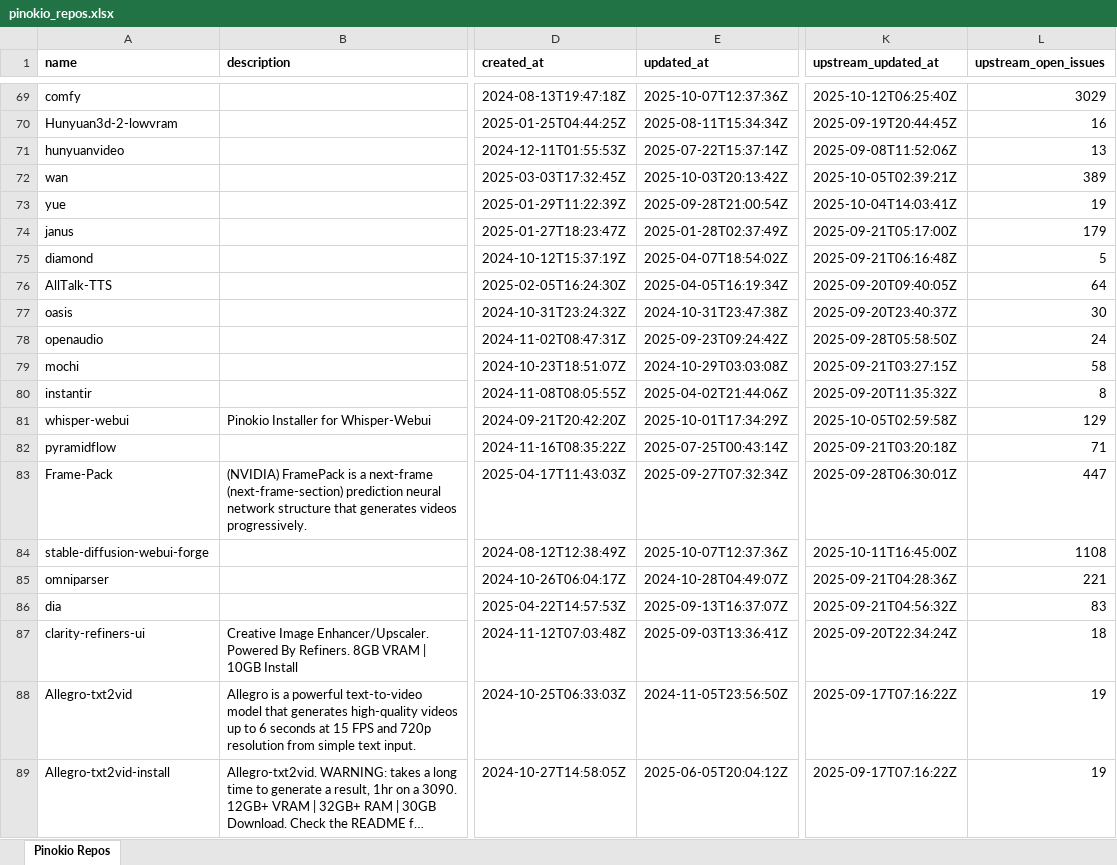
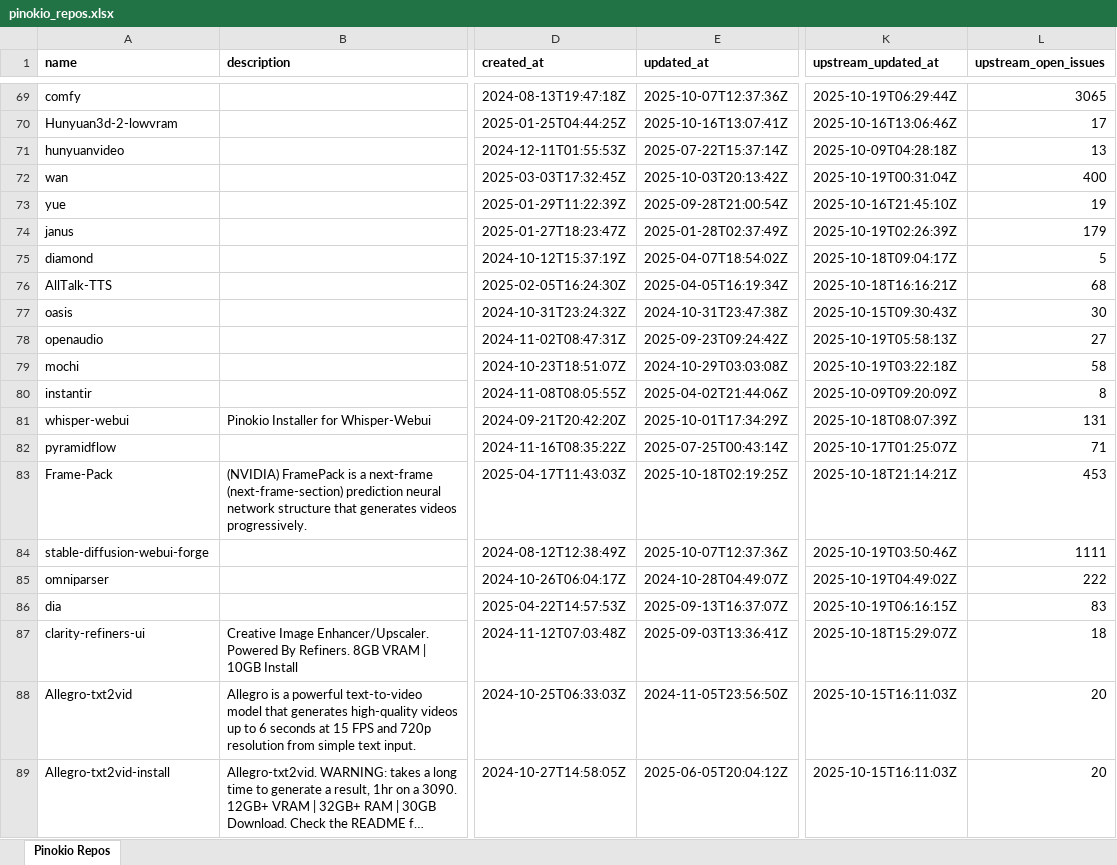
Before and after one commit to signosis/pinokio-website, an Excel workbook: pinokio_repos.xlsx, sheet Pinokio Repos, drawn as a sheet; only a part is shown, gaps mark what is left out; long unchanged cells end in …; values as stored, in another font and other column widths than the file's, no borders; the diff covers the shown part only; the diff names each change by its address in the sheet, - before the commit and + after, or states it on an @@ line.

```diff
--- a/pinokio_repos.xlsx (sheet Pinokio Repos)
+++ b/pinokio_repos.xlsx (sheet Pinokio Repos)
-K69 (upstream_updated_at): 2025-10-12T06:25:40Z
+K69 (upstream_updated_at): 2025-10-19T06:29:44Z
-L69 (upstream_open_issues): 3029
+L69 (upstream_open_issues): 3065
-E70 (updated_at): 2025-08-11T15:34:34Z
+E70 (updated_at): 2025-10-16T13:07:41Z
-K70 (upstream_updated_at): 2025-09-19T20:44:45Z
+K70 (upstream_updated_at): 2025-10-16T13:06:46Z
-L70 (upstream_open_issues): 16
+L70 (upstream_open_issues): 17
-K71 (upstream_updated_at): 2025-09-08T11:52:06Z
+K71 (upstream_updated_at): 2025-10-09T04:28:18Z
-K72 (upstream_updated_at): 2025-10-05T02:39:21Z
+K72 (upstream_updated_at): 2025-10-19T00:31:04Z
-L72 (upstream_open_issues): 389
+L72 (upstream_open_issues): 400
-K73 (upstream_updated_at): 2025-10-04T14:03:41Z
+K73 (upstream_updated_at): 2025-10-16T21:45:10Z
-K74 (upstream_updated_at): 2025-09-21T05:17:00Z
+K74 (upstream_updated_at): 2025-10-19T02:26:39Z
-K75 (upstream_updated_at): 2025-09-21T06:16:48Z
+K75 (upstream_updated_at): 2025-10-18T09:04:17Z
-K76 (upstream_updated_at): 2025-09-20T09:40:05Z
+K76 (upstream_updated_at): 2025-10-18T16:16:21Z
-L76 (upstream_open_issues): 64
+L76 (upstream_open_issues): 68
-K77 (upstream_updated_at): 2025-09-20T23:40:37Z
+K77 (upstream_updated_at): 2025-10-15T09:30:43Z
-K78 (upstream_updated_at): 2025-09-28T05:58:50Z
+K78 (upstream_updated_at): 2025-10-19T05:58:13Z
-L78 (upstream_open_issues): 24
+L78 (upstream_open_issues): 27
-K79 (upstream_updated_at): 2025-09-21T03:27:15Z
+K79 (upstream_updated_at): 2025-10-19T03:22:18Z
-K80 (upstream_updated_at): 2025-09-20T11:35:32Z
+K80 (upstream_updated_at): 2025-10-09T09:20:09Z
-K81 (upstream_updated_at): 2025-10-05T02:59:58Z
+K81 (upstream_updated_at): 2025-10-18T08:07:39Z
-L81 (upstream_open_issues): 129
+L81 (upstream_open_issues): 131
-K82 (upstream_updated_at): 2025-09-21T03:20:18Z
+K82 (upstream_updated_at): 2025-10-17T01:25:07Z
-E83 (updated_at): 2025-09-27T07:32:34Z
+E83 (updated_at): 2025-10-18T02:19:25Z
-K83 (upstream_updated_at): 2025-09-28T06:30:01Z
+K83 (upstream_updated_at): 2025-10-18T21:14:21Z
-L83 (upstream_open_issues): 447
+L83 (upstream_open_issues): 453
-K84 (upstream_updated_at): 2025-10-11T16:45:00Z
+K84 (upstream_updated_at): 2025-10-19T03:50:46Z
-L84 (upstream_open_issues): 1108
+L84 (upstream_open_issues): 1111
-K85 (upstream_updated_at): 2025-09-21T04:28:36Z
+K85 (upstream_updated_at): 2025-10-19T04:49:02Z
-L85 (upstream_open_issues): 221
+L85 (upstream_open_issues): 222
-K86 (upstream_updated_at): 2025-09-21T04:56:32Z
+K86 (upstream_updated_at): 2025-10-19T06:16:15Z
-K87 (upstream_updated_at): 2025-09-20T22:34:24Z
+K87 (upstream_updated_at): 2025-10-18T15:29:07Z
-K88:K89 (upstream_updated_at): 2025-09-17T07:16:22Z
+K88:K89 (upstream_updated_at): 2025-10-15T16:11:03Z
-L88:L89 (upstream_open_issues): 19
+L88:L89 (upstream_open_issues): 20
```
Also changed, not shown: 49 edited cells elsewhere in this sheet, 3 other files.
